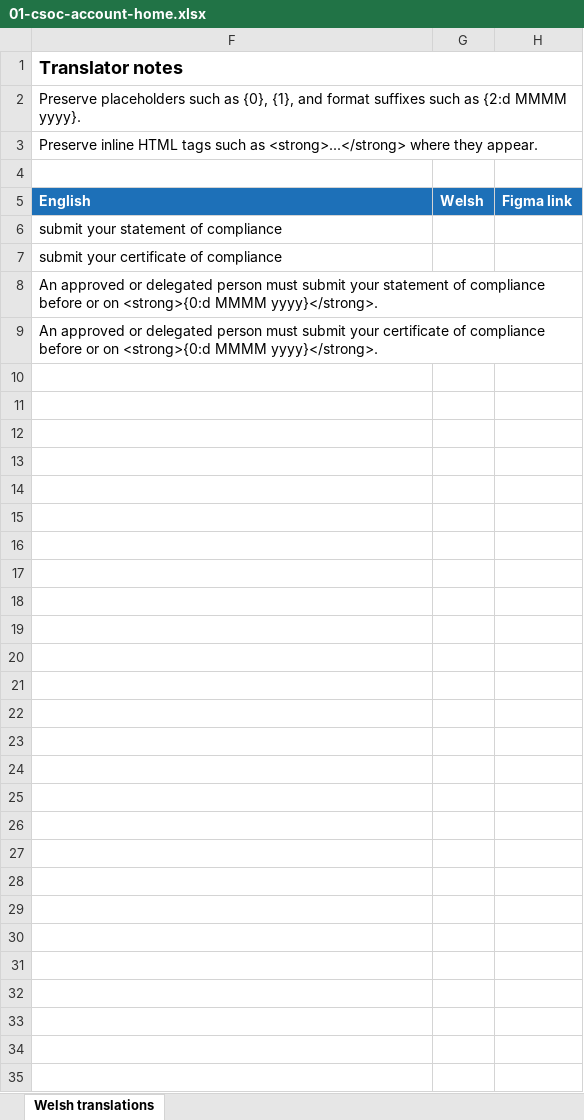
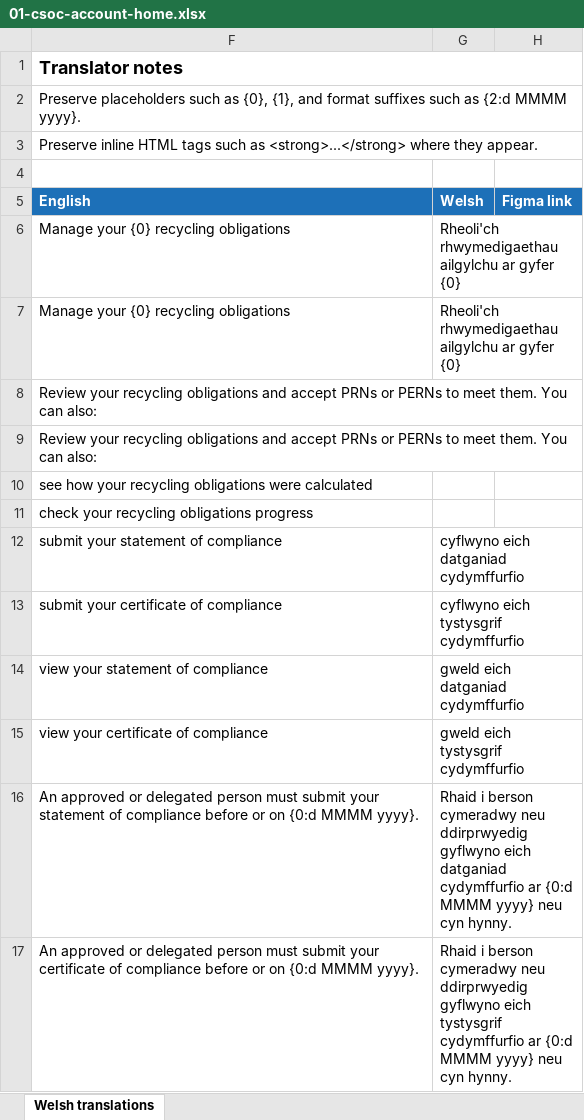
Before and after one commit to DEFRA/epr-packaging-frontend, an Excel workbook: translations/welsh-translations/csoc/xlsx/01-csoc-account-home.xlsx, sheet Welsh translations, drawn as a sheet; values as stored, in another font and other column widths than the file's, no borders; removed rows and columns are numbered as before the commit, all else as after; the diff names each change by its address in the sheet, - before the commit and + after, or states it on an @@ line.

```diff
--- a/translations/welsh-translations/csoc/xlsx/01-csoc-account-home.xlsx (sheet Welsh translations)
+++ b/translations/welsh-translations/csoc/xlsx/01-csoc-account-home.xlsx (sheet Welsh translations)
+row 6: Manage your {0} recycling obligations | Rheoli'ch rhwymedigaethau ailgylchu ar gyfer {0}
+row 7: Manage your {0} recycling obligations | Rheoli'ch rhwymedigaethau ailgylchu ar gyfer {0}
+row 8: Review your recycling obligations and accept PRNs or PERNs to meet them. You can also:
+row 9: Review your recycling obligations and accept PRNs or PERNs to meet them. You can also:
+row 10: see how your recycling obligations were calculated
+row 11: check your recycling obligations progress
-G12 (Welsh): (empty)
+G12 (Welsh): cyflwyno eich datganiad cydymffurfio
-G13 (Welsh): (empty)
+G13 (Welsh): cyflwyno eich tystysgrif cydymffurfio
-row 8: An approved or delegated person must submit your statement of compliance before or on <strong>{0:d MMMM yyyy}</strong>.
-row 9: An approved or delegated person must submit your certificate of compliance before or on <strong>{0:d MMMM yyyy}</strong>.
+row 14: view your statement of compliance | gweld eich datganiad cydymffurfio
+row 15: view your certificate of compliance | gweld eich tystysgrif cydymffurfio
+row 16: An approved or delegated person must submit your statement of compliance before or on {0:d MMMM yyyy}. | Rhaid i berson cymeradwy neu ddirprwyedig gyflwyno eich datganiad cydymffurfio ar {0:d MMMM yyyy} neu cyn hynny.
+row 17: An approved or delegated person must submit your certificate of compliance before or on {0:d MMMM yyyy}. | Rhaid i berson cymeradwy neu ddirprwyedig gyflwyno eich tystysgrif cydymffurfio ar {0:d MMMM yyyy} neu cyn hynny.
```
Also changed, not shown: hidden cells, translations/welsh-translations/csoc/xlsx/02-csoc-prn-obligations-home.xlsx, 13 other files.
